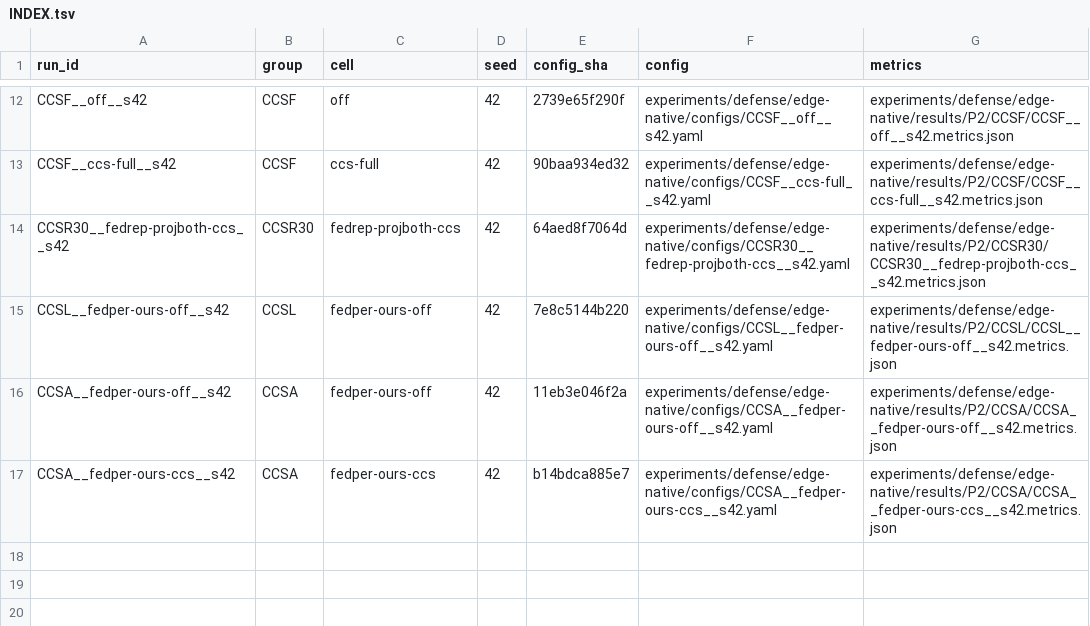
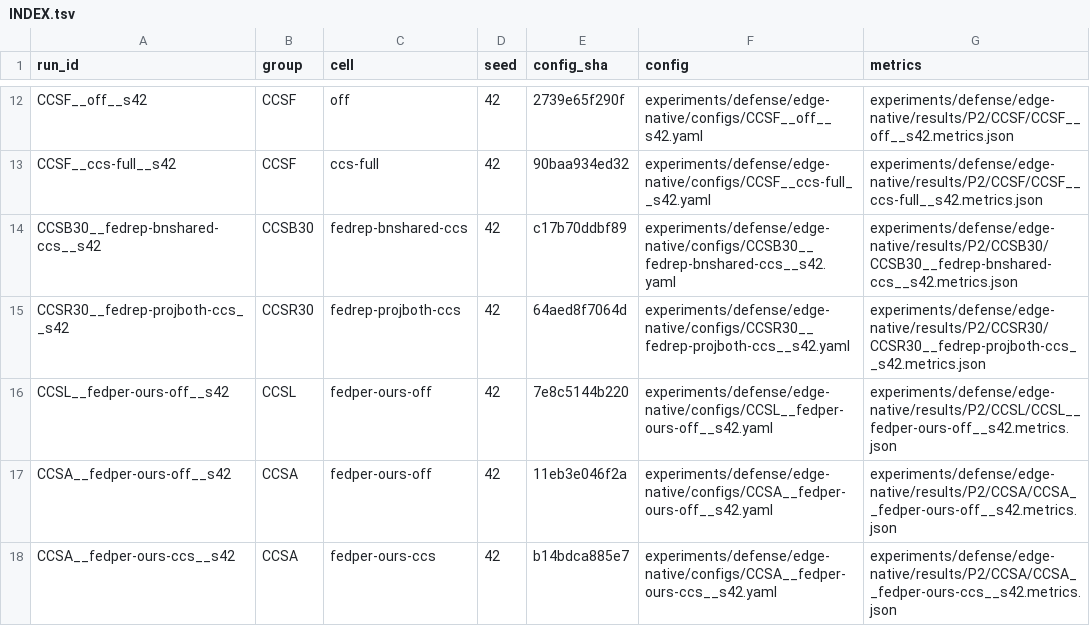
Before and after one commit to Huangru-114/tf-dpfl, a TSV file: experiments/defense/edge-native/configs/INDEX.tsv, drawn as a sheet; only a part is shown, gaps mark what is left out; the diff names each change by its address in the sheet, - before the commit and + after, or states it on an @@ line.

```diff
--- a/experiments/defense/edge-native/configs/INDEX.tsv
+++ b/experiments/defense/edge-native/configs/INDEX.tsv
+row 14: CCSB30__fedrep-bnshared-ccs__s42 | CCSB30 | fedrep-bnshared-ccs | 42 | c17b70ddbf89 | experiments/defense/edge-native/configs/CCSB30__fedrep-bnshared-ccs__s42.yaml | experiments/defense/edge-native/results/P2/CCSB30/CCSB30__fedrep-bnshared-ccs__s42.metrics.json
```
Also changed, not shown: 7 other files.
